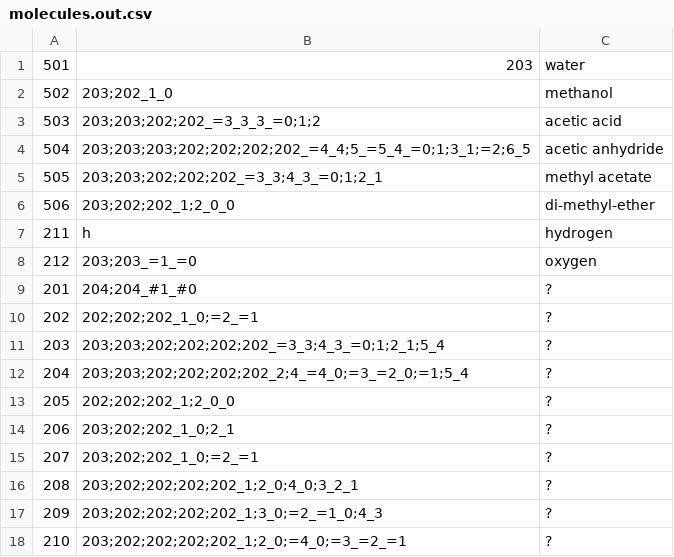
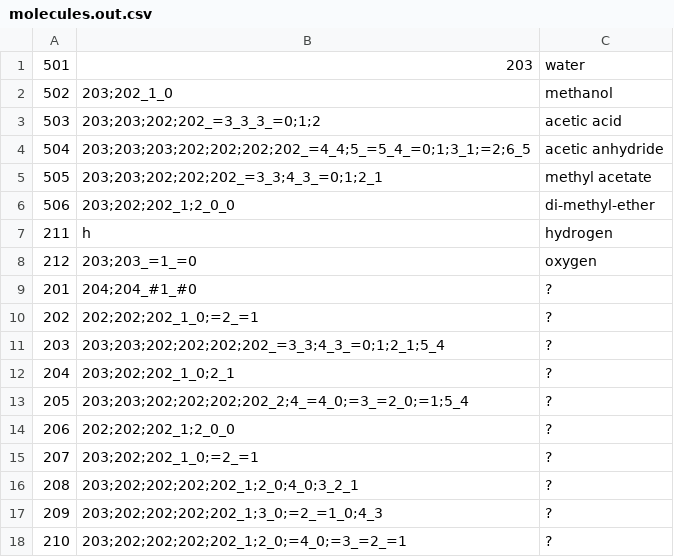
Before and after one commit to filip256/chemgine, a CSV file: Chemgine/Out/molecules.out.csv, drawn as a sheet.

```diff
--- a/Chemgine/Out/molecules.out.csv
+++ b/Chemgine/Out/molecules.out.csv
@@ -11,5 +11,5 @@
 203,203;203;202;202;202;202_=3_3;4_3_=0;1;2_1;5_4,?,,,,,,,,,
-204,203;203;202;202;202;202_2;4_=4_0;=3_=2_0;=1;5_4,?,,,,,,,,,
-205,202;202;202_1;2_0_0,?,,,,,,,,,
-206,203;202;202_1_0;2_1,?,,,,,,,,,
+204,203;202;202_1_0;2_1,?,,,,,,,,,
+205,203;203;202;202;202;202_2;4_=4_0;=3_=2_0;=1;5_4,?,,,,,,,,,
+206,202;202;202_1;2_0_0,?,,,,,,,,,
 207,203;202;202_1_0;=2_=1,?,,,,,,,,,
```
Also changed, not shown: 31 other files.
